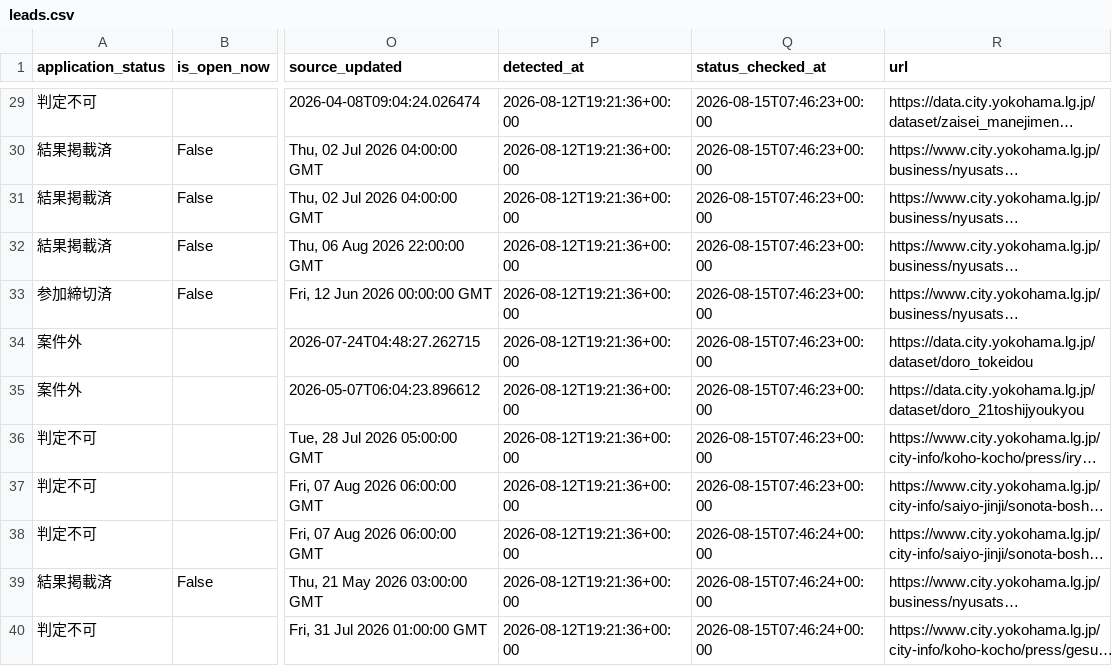
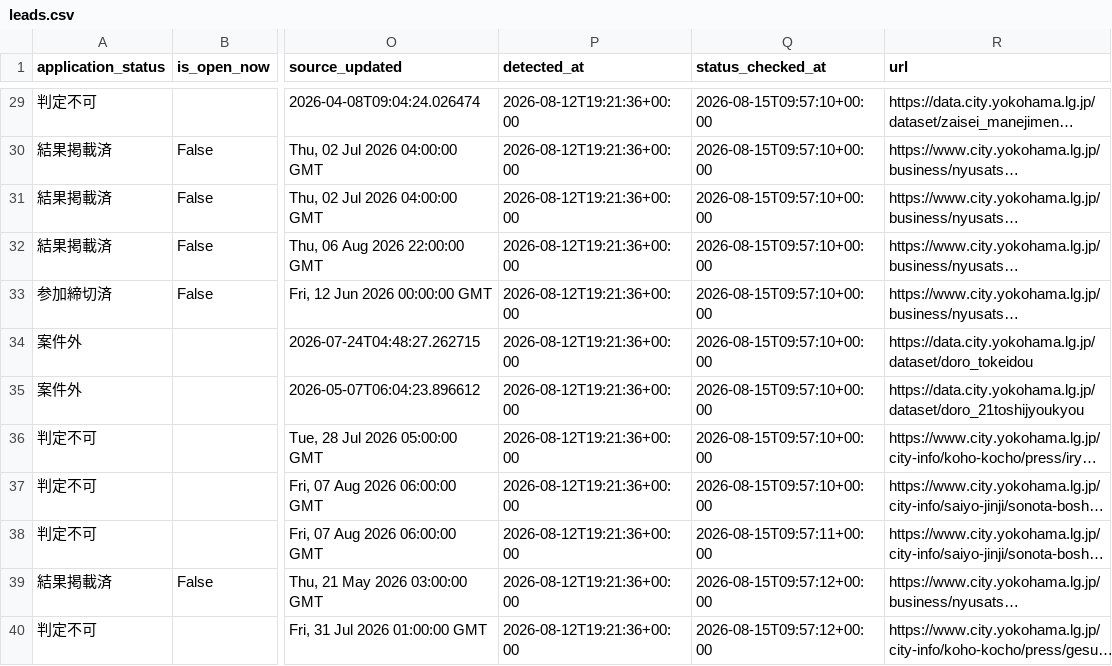
Before and after one commit to yokohama-change/yokohama-change, a CSV file: docs/data/leads.csv, drawn as a sheet; only a part is shown, gaps mark what is left out; long unchanged cells end in …; the diff covers the shown part only; the diff names each change by its address in the sheet, - before the commit and + after, or states it on an @@ line.

```diff
--- a/docs/data/leads.csv
+++ b/docs/data/leads.csv
-Q29:Q37 (status_checked_at): 2026-08-15T07:46:23+00:00
+Q29:Q37 (status_checked_at): 2026-08-15T09:57:10+00:00
-Q38 (status_checked_at): 2026-08-15T07:46:24+00:00
+Q38 (status_checked_at): 2026-08-15T09:57:11+00:00
-Q39:Q40 (status_checked_at): 2026-08-15T07:46:24+00:00
+Q39:Q40 (status_checked_at): 2026-08-15T09:57:12+00:00
```
Also changed, not shown: 27 edited cells elsewhere in this file, 6 other files.
